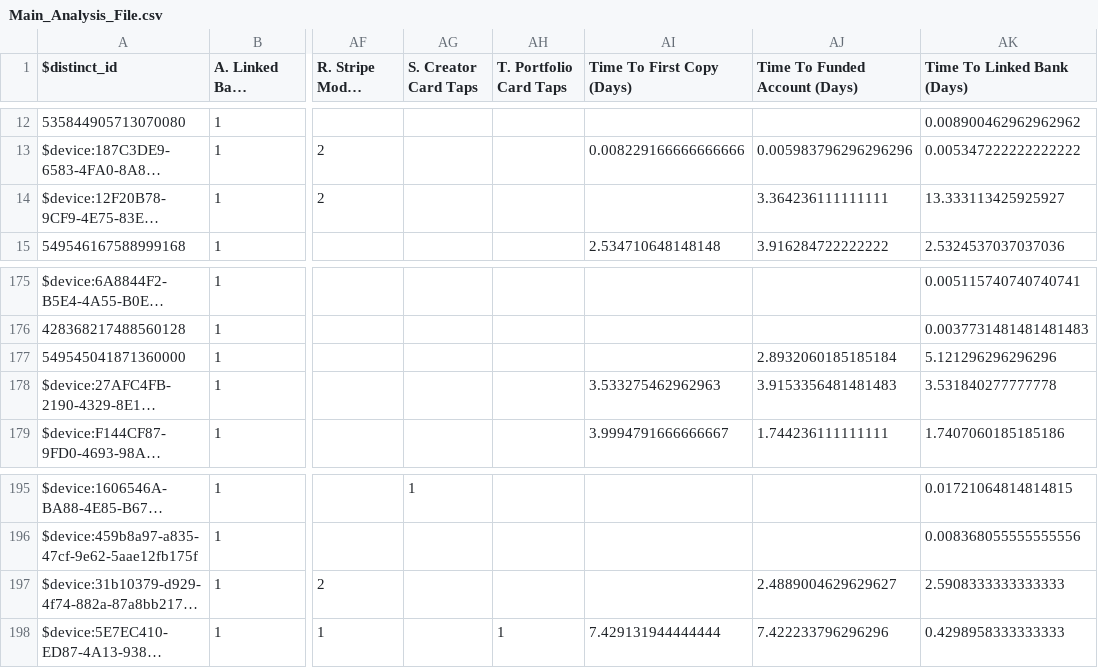
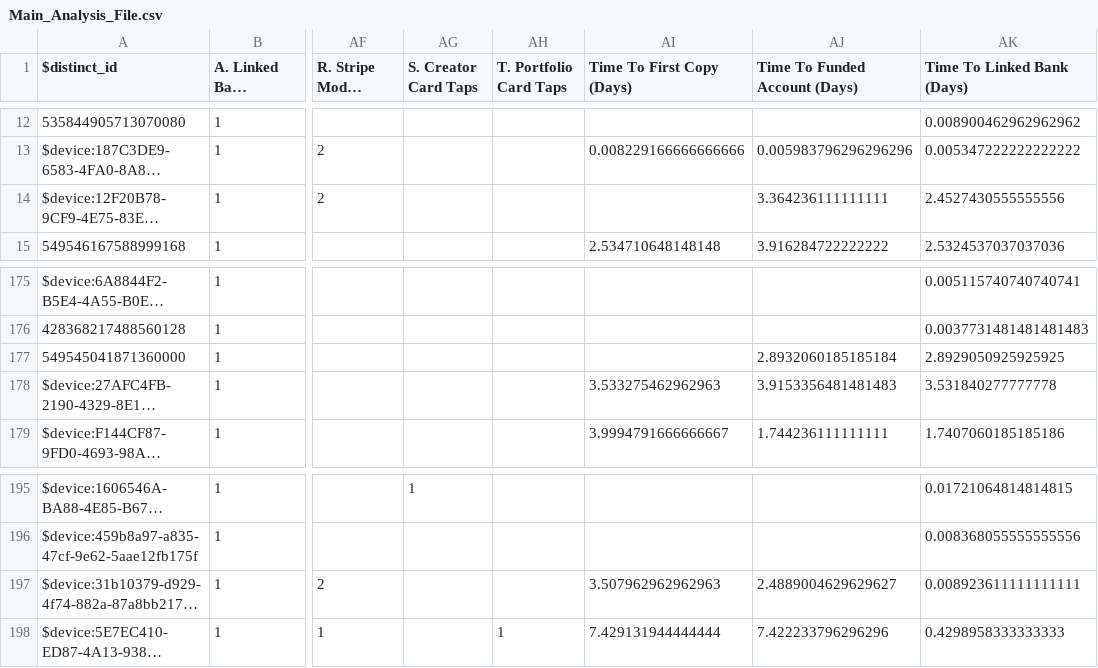
Before and after one commit to zackbabin/dub_analysis_tool, a CSV file: data/Main_Analysis_File.csv, drawn as a sheet; only a part is shown, gaps mark what is left out; long unchanged cells end in …; the diff names each change by its address in the sheet, - before the commit and + after, or states it on an @@ line.

```diff
--- a/data/Main_Analysis_File.csv
+++ b/data/Main_Analysis_File.csv
-AK14 (Time To Linked Bank (Days)): 13.333113425925927
+AK14 (Time To Linked Bank (Days)): 2.4527430555555556
-AK177 (Time To Linked Bank (Days)): 5.121296296296296
+AK177 (Time To Linked Bank (Days)): 2.8929050925925925
-AI197 (Time To First Copy (Days)): (empty)
+AI197 (Time To First Copy (Days)): 3.507962962962963
-AK197 (Time To Linked Bank (Days)): 2.5908333333333333
+AK197 (Time To Linked Bank (Days)): 0.008923611111111111
```
Also changed, not shown: data/2_time_to_first_copy.csv, data/3_time_to_funded_account.csv, 1 other file.
